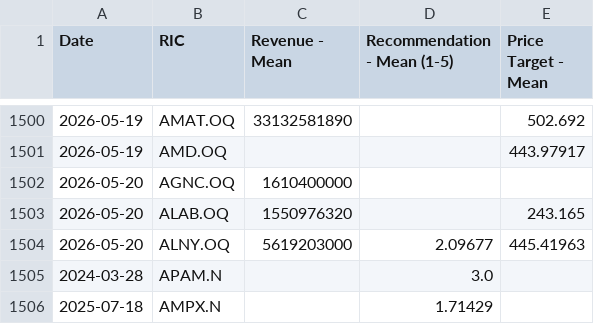
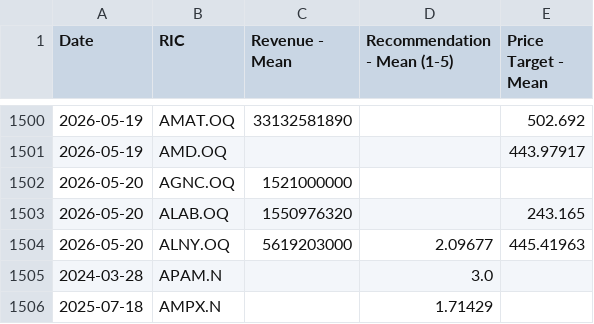
Before and after one commit to Sissiy2018/Trading-code, a CSV file: Hist_data_Russel3000/Daily_new_data/lseg_multi_data_now_to_20260324_ADVfiltered.csv, drawn as a sheet; only a part is shown, gaps mark what is left out.

```diff
--- a/Hist_data_Russel3000/Daily_new_data/lseg_multi_data_now_to_20260324_ADVfiltered.csv
+++ b/Hist_data_Russel3000/Daily_new_data/lseg_multi_data_now_to_20260324_ADVfiltered.csv
@@ -1501,3 +1501,3 @@
 2026-05-19,AMD.OQ,,,443.97917
-2026-05-20,AGNC.OQ,1610400000,,
+2026-05-20,AGNC.OQ,1521000000,,
 2026-05-20,ALAB.OQ,1550976320,,243.165
```
Also changed, not shown: 1 other file.
